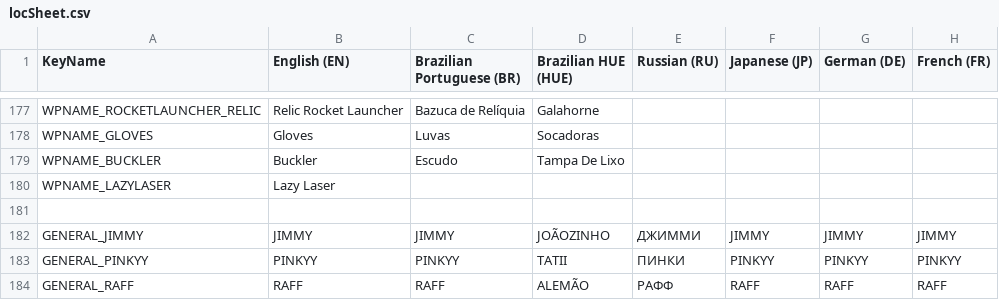
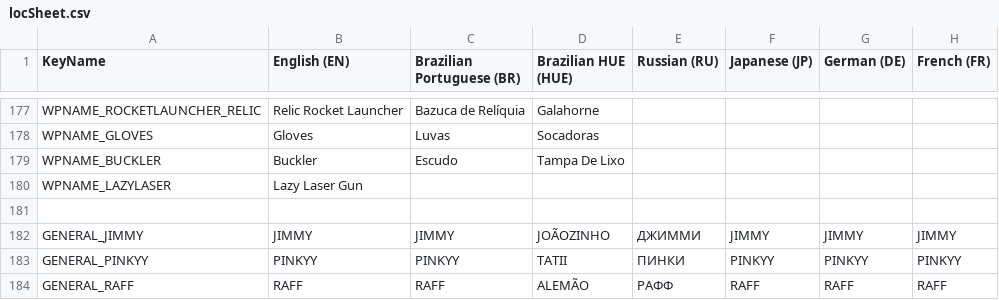
Before and after one commit to Sempiternelle/relichunterszero, a CSV file: RelicHuntersZero.gmx/datafiles/locSheet.csv, drawn as a sheet; only a part is shown, gaps mark what is left out; the diff names each change by its address in the sheet, - before the commit and + after, or states it on an @@ line.

Commit message:
Updating gun name

```diff
--- a/RelicHuntersZero.gmx/datafiles/locSheet.csv
+++ b/RelicHuntersZero.gmx/datafiles/locSheet.csv
-B180 (English (EN)): Lazy Laser
+B180 (English (EN)): Lazy Laser Gun
```
